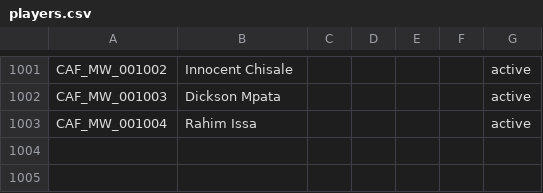
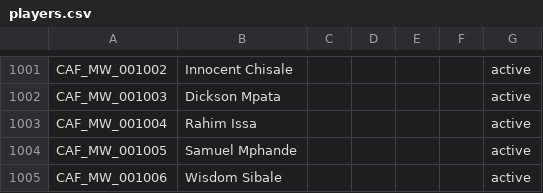
Before and after one commit to theboban5/fb-mw, a CSV file: data/canonical/players.csv, drawn as a sheet; only a part is shown, gaps mark what is left out.

```diff
--- a/data/canonical/players.csv
+++ b/data/canonical/players.csv
@@ -1003 +1003,3 @@ CAF_MW_001003,Dickson Mpata,,,,,active
 CAF_MW_001004,Rahim Issa,,,,,active
+CAF_MW_001005,Samuel Mphande,,,,,active
+CAF_MW_001006,Wisdom Sibale,,,,,active
```
Also changed, not shown: data/canonical/goals.csv, data/canonical/matches.csv.
